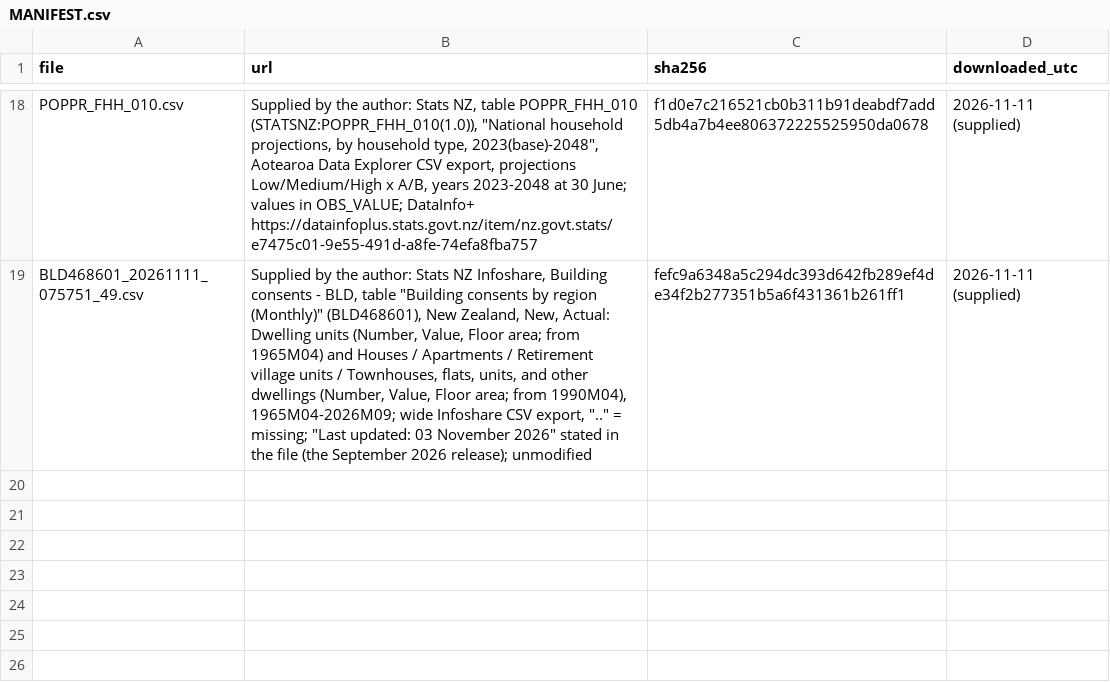
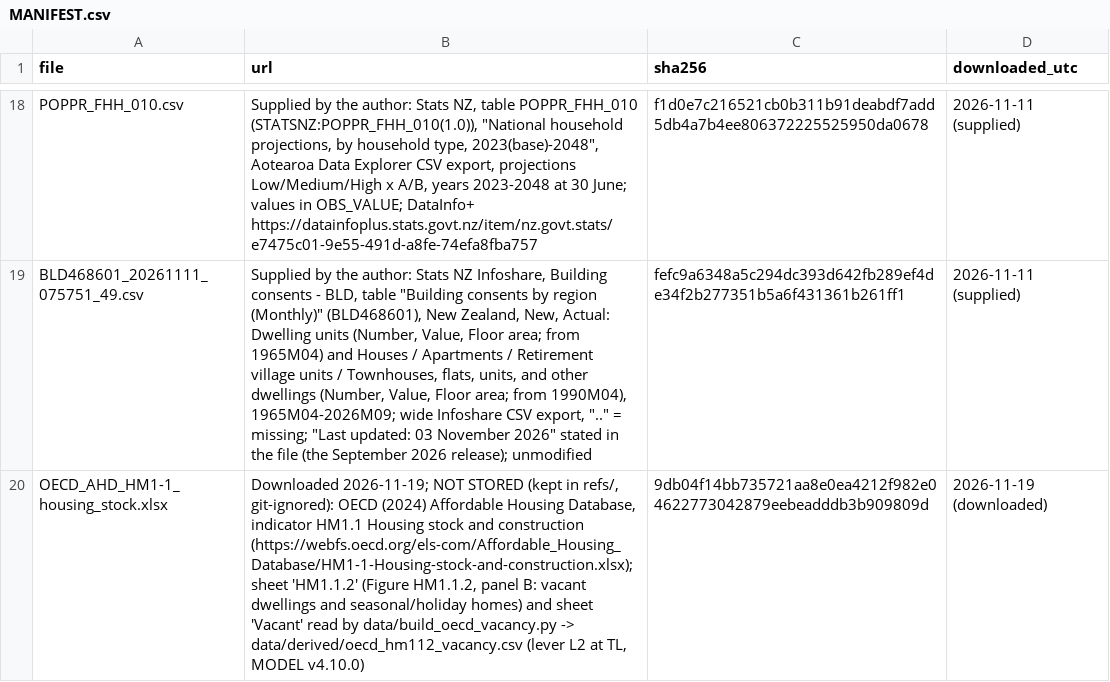
Before and after one commit to GerasimosChristoforatos/Pathway-Paper, a CSV file: data/raw/MANIFEST.csv, drawn as a sheet; only a part is shown, gaps mark what is left out; the diff names each change by its address in the sheet, - before the commit and + after, or states it on an @@ line.

Commit message:
MODEL v4.10.0 step B-C: final lever set, single TL rule, audit checks 8-9
- L10 at TL: near-zero cement and steel, q_i = m_a(y) x [(1 - s) + s k],
  k = 125/850 (CONCRETE, REINFORCED CONCRETE, FIBRE CEMENT, PLASTER) and
  400/2945 (STEEL and the OTIS elevator item, an assembled steel-dominated
  product); s = 0 (2022), 0.08 (2030), 0.93 (2050), 0 through 2026. Every
  production class reviewed (STOP on an unreviewed class).
- L8 ratios on the case paths of the run's L10 level (unchanged below TL).
- L2 at TL = 1.3117% (OECD HM1.1, Figure HM1.1.2 panel B, Switzerland 2022,
  cell P27; data/build_oecd_vacancy.py, MANIFEST); L6 at TL = 0.80 (DCLG 2010).
- L9: A4-A5 split transport / site energy / waste by the Kanafani et al.
  (2023) medians; Ambitious site energy -85% (Oslo); TL transport and site
  energy zero; every level on the common adoption window.
- One TL rule in levers.py, the Methods and Extended Data Table 1; "Lx at TL"
  in user-facing text; Table 1, Extended Data Table 1, EDT1, Methods lever
  paragraphs, REFERENCES (Crossref records for the two papers).
- lever_audit.md checks 8 (L8 ratios at L10 levels) and 9 (L9 parts sum).
- CITATION 4.10.0.

```diff
--- a/data/raw/MANIFEST.csv
+++ b/data/raw/MANIFEST.csv
+row 20: OECD_AHD_HM1-1_housing_stock.xlsx | Downloaded 2026-11-19; NOT STORED (kept in refs/, git-ignored): OECD (2024) Affordable Housing Database, indicator HM1.1 Housing stock and construction (https://webfs.oecd.org/els-com/Affordable_Housing_Database/HM1-1-Housing-stock-and-construction.xlsx); sheet 'HM1.1.2' (Figure HM1.1.2, panel B: vacant dwellings and seasonal/holiday homes) and sheet 'Vacant' read by data/build_oecd_vacancy.py -> data/derived/oecd_hm112_vacancy.csv (lever L2 at TL, MODEL v4.10.0) | 9db04f14bb735721aa8e0ea4212f982e04622773042879eebeadddb3b909809d | 2026-11-19 (downloaded)
```
Also changed, not shown: 17 other files.
